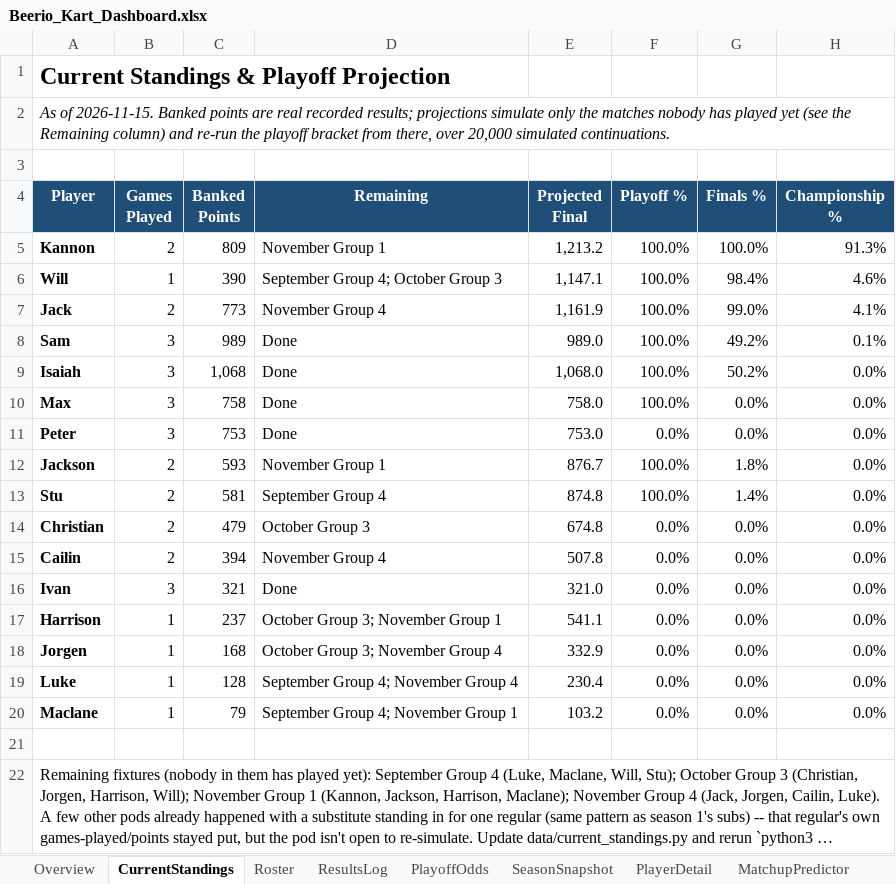
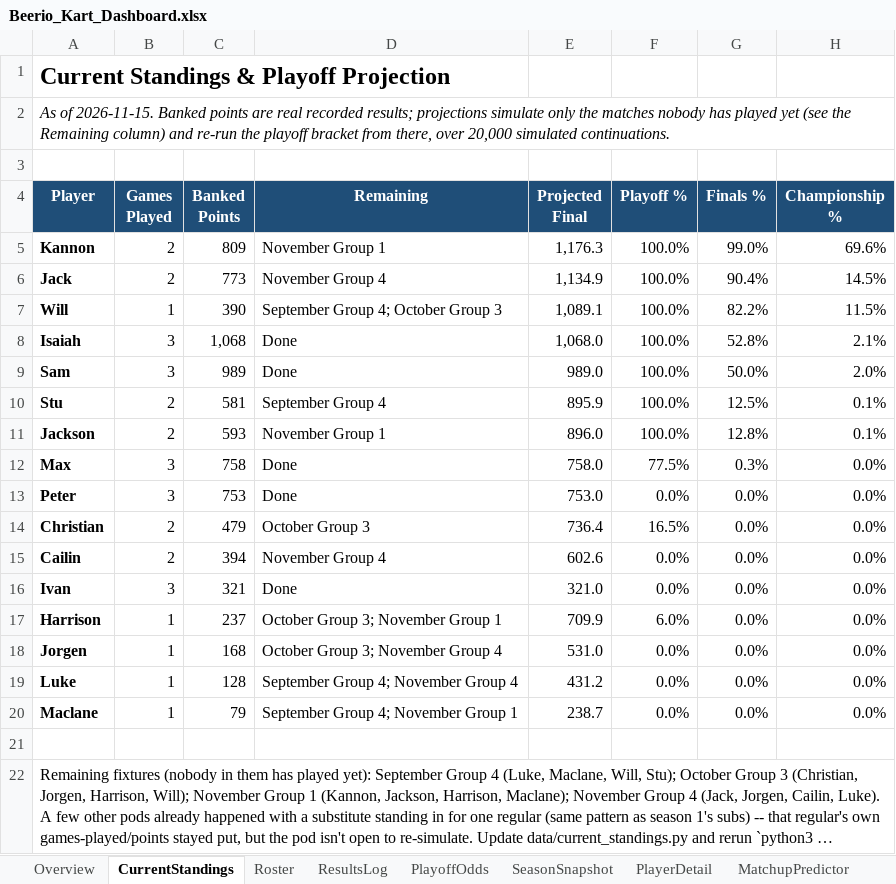
Before and after one commit to kmtalken-boop/Kannon_Claude, an Excel workbook: beerio_kart/dashboard/Beerio_Kart_Dashboard.xlsx, sheet CurrentStandings, drawn as a sheet; long unchanged cells end in …; values as stored, in another font and other column widths than the file's, no borders; charts and pictures and conditional formats and table styles not drawn; removed rows and columns are numbered as before the commit, all else as after; the diff names each change by its address in the sheet, - before the commit and + after, or states it on an @@ line.

```diff
--- a/beerio_kart/dashboard/Beerio_Kart_Dashboard.xlsx (sheet CurrentStandings)
+++ b/beerio_kart/dashboard/Beerio_Kart_Dashboard.xlsx (sheet CurrentStandings)
-E5 (Projected Final): 1,213.2
+E5 (Projected Final): 1,176.3
-G5 (Finals %): 100.0%
+G5 (Finals %): 99.0%
-H5 (Championship %): 91.3%
+H5 (Championship %): 69.6%
-row 6: Will | 1 | 390 | September Group 4; October Group 3 | 1,147.1 | 100.0% | 98.4% | 4.6%
-E6 (Projected Final): 1,161.9
+E6 (Projected Final): 1,134.9
-G6 (Finals %): 99.0%
+G6 (Finals %): 90.4%
-H6 (Championship %): 4.1%
+H6 (Championship %): 14.5%
-row 8: Sam | 3 | 989 | Done | 989.0 | 100.0% | 49.2% | 0.1%
+row 7: Will | 1 | 390 | September Group 4; October Group 3 | 1,089.1 | 100.0% | 82.2% | 11.5%
-G8 (Finals %): 50.2%
+G8 (Finals %): 52.8%
-H8 (Championship %): 0.0%
+H8 (Championship %): 2.1%
+row 9: Sam | 3 | 989 | Done | 989.0 | 100.0% | 50.0% | 2.0%
+row 10: Stu | 2 | 581 | September Group 4 | 895.9 | 100.0% | 12.5% | 0.1%
+row 11: Jackson | 2 | 593 | November Group 1 | 896.0 | 100.0% | 12.8% | 0.1%
-F12 (Playoff %): 100.0%
+F12 (Playoff %): 77.5%
-G12 (Finals %): 0.0%
+G12 (Finals %): 0.3%
-row 12: Jackson | 2 | 593 | November Group 1 | 876.7 | 100.0% | 1.8% | 0.0%
-row 13: Stu | 2 | 581 | September Group 4 | 874.8 | 100.0% | 1.4% | 0.0%
-E14 (Projected Final): 674.8
+E14 (Projected Final): 736.4
-F14 (Playoff %): 0.0%
+F14 (Playoff %): 16.5%
-E15 (Projected Final): 507.8
+E15 (Projected Final): 602.6
-E17 (Projected Final): 541.1
+E17 (Projected Final): 709.9
-F17 (Playoff %): 0.0%
+F17 (Playoff %): 6.0%
-E18 (Projected Final): 332.9
+E18 (Projected Final): 531.0
-E19 (Projected Final): 230.4
+E19 (Projected Final): 431.2
-E20 (Projected Final): 103.2
+E20 (Projected Final): 238.7
```
Also changed, not shown: sheet SeasonSnapshot, sheet PlayoffOdds, sheet Roster.
